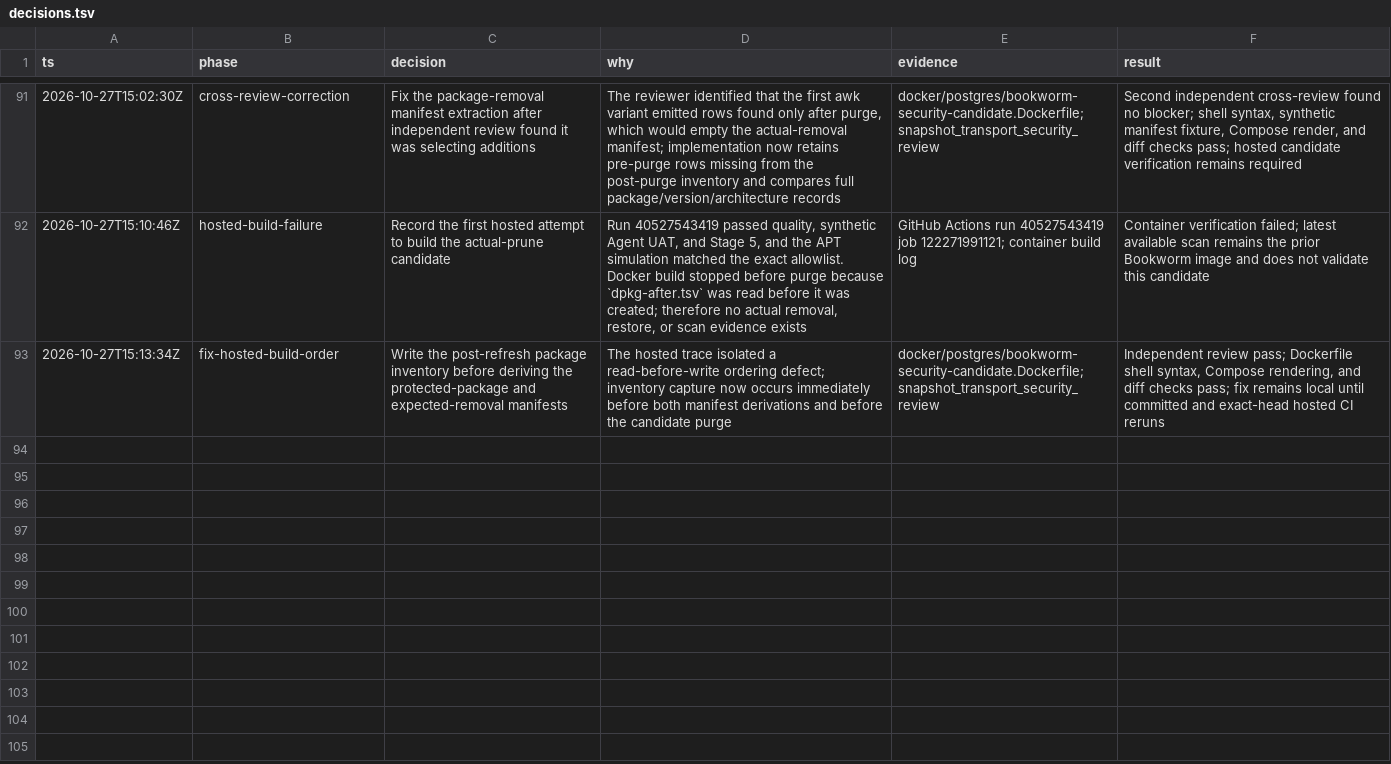
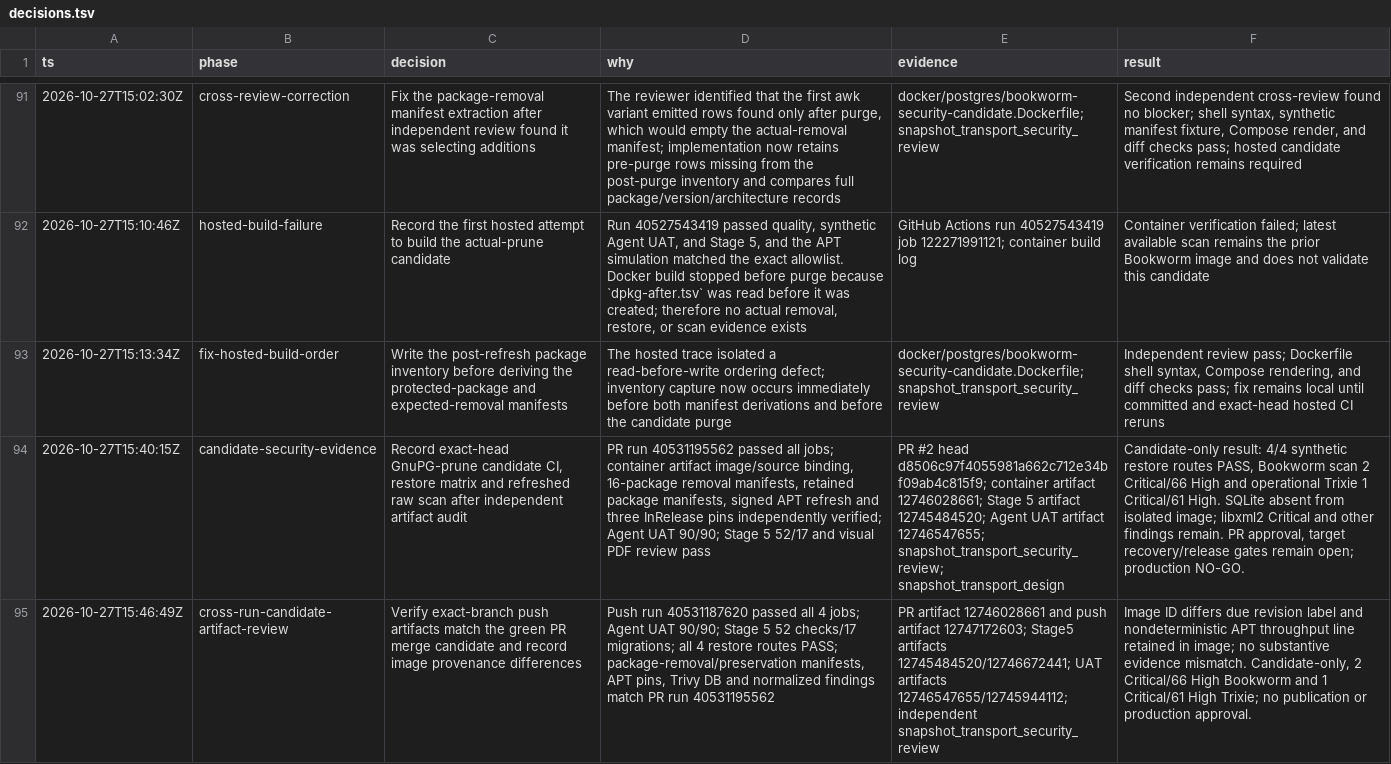
Before and after one commit to ramajittilearn-ctrl/ERP-TakyApartment, a TSV file: docs/project-execution/decisions.tsv, drawn as a sheet; only a part is shown, gaps mark what is left out; the diff names each change by its address in the sheet, - before the commit and + after, or states it on an @@ line.

Commit message:
docs: record verified Bookworm candidate results

```diff
--- a/docs/project-execution/decisions.tsv
+++ b/docs/project-execution/decisions.tsv
+row 94: 2026-10-27T15:40:15Z | candidate-security-evidence | Record exact-head GnuPG-prune candidate CI, restore matrix and refreshed raw scan after independent artifact audit | PR run 40531195562 passed all jobs; container artifact image/source binding, 16-package removal manifests, retained package manifests, signed APT refresh and three InRelease pins independently verified; Agent UAT 90/90; Stage 5 52/17 and visual PDF review pass | PR #2 head d8506c97f4055981a662c712e34bf09ab4c815f9; container artifact 12746028661; Stage 5 artifact 12745484520; Agent UAT artifact 12746547655; snapshot_transport_security_review; snapshot_transport_design | Candidate-only result: 4/4 synthetic restore routes PASS, Bookworm scan 2 Critical/66 High and operational Trixie 1 Critical/61 High. SQLite absent from isolated image; libxml2 Critical and other findings remain. PR approval, target recovery/release gates remain open; production NO-GO.
+row 95: 2026-10-27T15:46:49Z | cross-run-candidate-artifact-review | Verify exact-branch push artifacts match the green PR merge candidate and record image provenance differences | Push run 40531187620 passed all 4 jobs; Agent UAT 90/90; Stage 5 52 checks/17 migrations; all 4 restore routes PASS; package-removal/preservation manifests, APT pins, Trivy DB and normalized findings match PR run 40531195562 | PR artifact 12746028661 and push artifact 12747172603; Stage5 artifacts 12745484520/12746672441; UAT artifacts 12746547655/12745944112; independent snapshot_transport_security_review | Image ID differs due revision label and nondeterministic APT throughput line retained in image; no substantive evidence mismatch. Candidate-only, 2 Critical/66 High Bookworm and 1 Critical/61 High Trixie; no publication or production approval.
```
Also changed, not shown: docs/project-execution/backlog.tsv, 5 other files.
